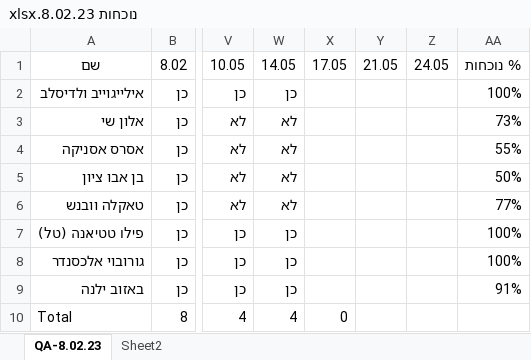
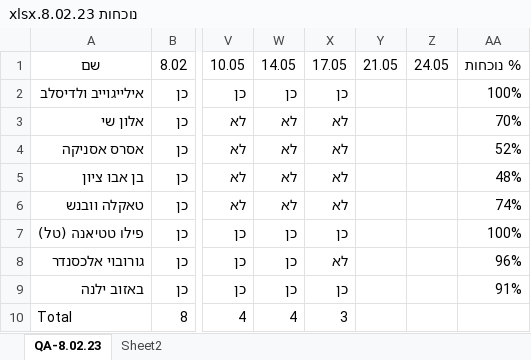
Before and after one commit to QA-8-02/Lessons, an Excel workbook: נוכחות 8.02.23.xlsx, sheet QA-8.02.23, drawn as a sheet; only a part is shown, gaps mark what is left out; values as stored, in another font and other column widths than the file's, no borders; conditional formats and table styles not drawn; the diff names each change by its address in the sheet, - before the commit and + after, or states it on an @@ line.

Commit message:
L23-class

```diff
--- a/נוכחות 8.02.23.xlsx (sheet QA-8.02.23)
+++ b/נוכחות 8.02.23.xlsx (sheet QA-8.02.23)
-X2: (empty)
+X2: כן
-X3:X6: (empty)
+X3:X6: לא
-AA3: 73%
+AA3: 70%
-AA4: 55%
+AA4: 52%
-AA5: 50%
+AA5: 48%
-AA6: 77%
+AA6: 74%
-X7: (empty)
+X7: כן
-X8: (empty)
+X8: לא
-AA8: 100%
+AA8: 96%
-X9: (empty)
+X9: כן
-X10: 0
+X10: 3
```
